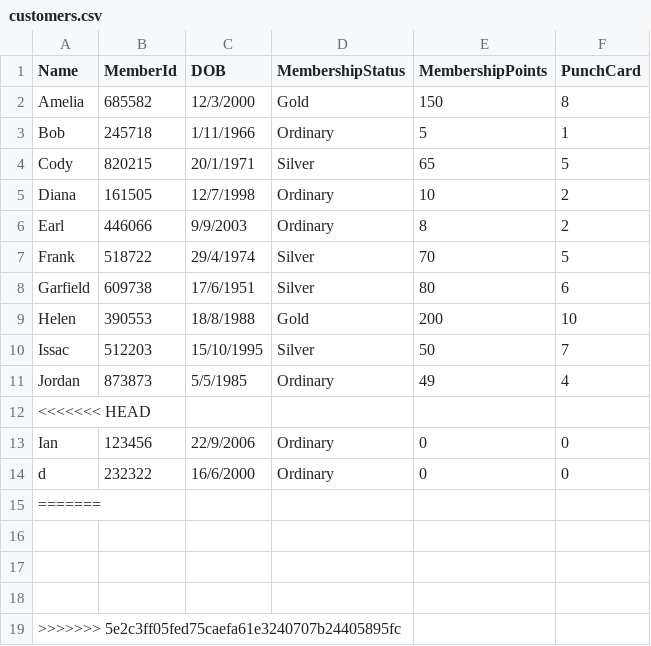
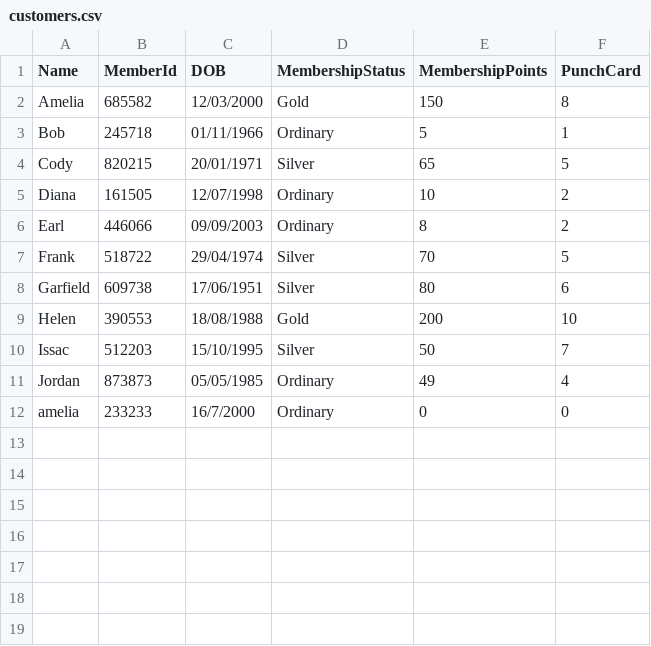
Before and after one commit to dallaschan1/PRG-ASSG2, a CSV file: S10258596G_PRG2Assignment/bin/Debug/net6.0/customers.csv, drawn as a sheet.

```diff
--- a/S10258596G_PRG2Assignment/bin/Debug/net6.0/customers.csv
+++ b/S10258596G_PRG2Assignment/bin/Debug/net6.0/customers.csv
@@ -1,19 +1,12 @@
 Name,MemberId,DOB,MembershipStatus,MembershipPoints,PunchCard
-Amelia,685582,12/3/2000,Gold,150,8
-Bob,245718,1/11/1966,Ordinary,5,1
-Cody,820215,20/1/1971,Silver,65,5
-Diana,161505,12/7/1998,Ordinary,10,2
-Earl,446066,9/9/2003,Ordinary,8,2
-Frank,518722,29/4/1974,Silver,70,5
-Garfield,609738,17/6/1951,Silver,80,6
-Helen,390553,18/8/1988,Gold,200,10
+Amelia,685582,12/03/2000,Gold,150,8
+Bob,245718,01/11/1966,Ordinary,5,1
+Cody,820215,20/01/1971,Silver,65,5
+Diana,161505,12/07/1998,Ordinary,10,2
+Earl,446066,09/09/2003,Ordinary,8,2
+Frank,518722,29/04/1974,Silver,70,5
+Garfield,609738,17/06/1951,Silver,80,6
+Helen,390553,18/08/1988,Gold,200,10
 Issac,512203,15/10/1995,Silver,50,7
-Jordan,873873,5/5/1985,Ordinary,49,4
-<<<<<<< HEAD
-Ian,123456,22/9/2006,Ordinary,0,0
-d,232322,16/6/2000,Ordinary,0,0
-=======
-,,,,,
-,,,,,
-,,,,,
->>>>>>> 5e2c3ff05fed75caefa61e3240707b24405895fc
+Jordan,873873,05/05/1985,Ordinary,49,4
+amelia,233233,16/7/2000,Ordinary,0,0
```
Also changed, not shown: 23 other files.
